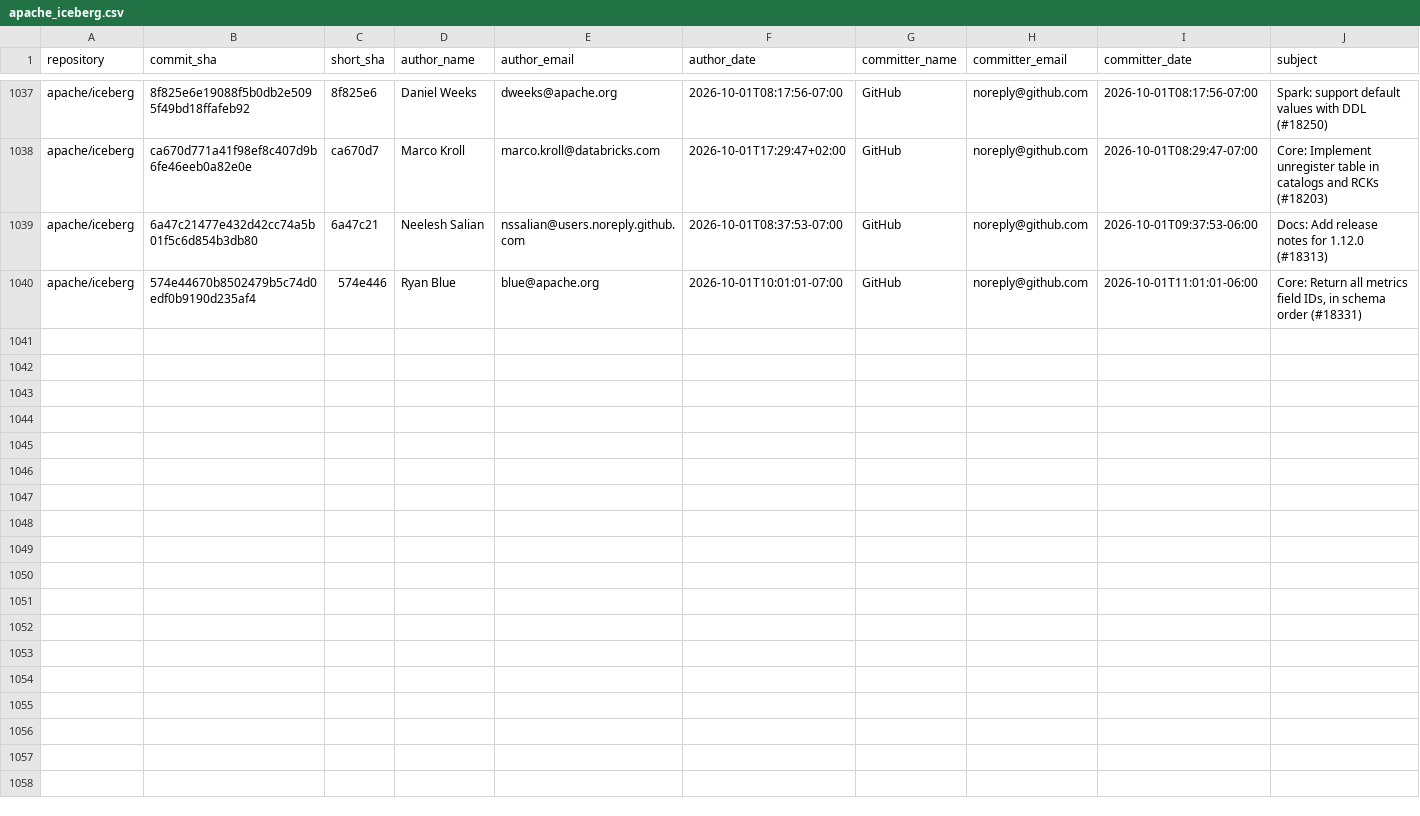
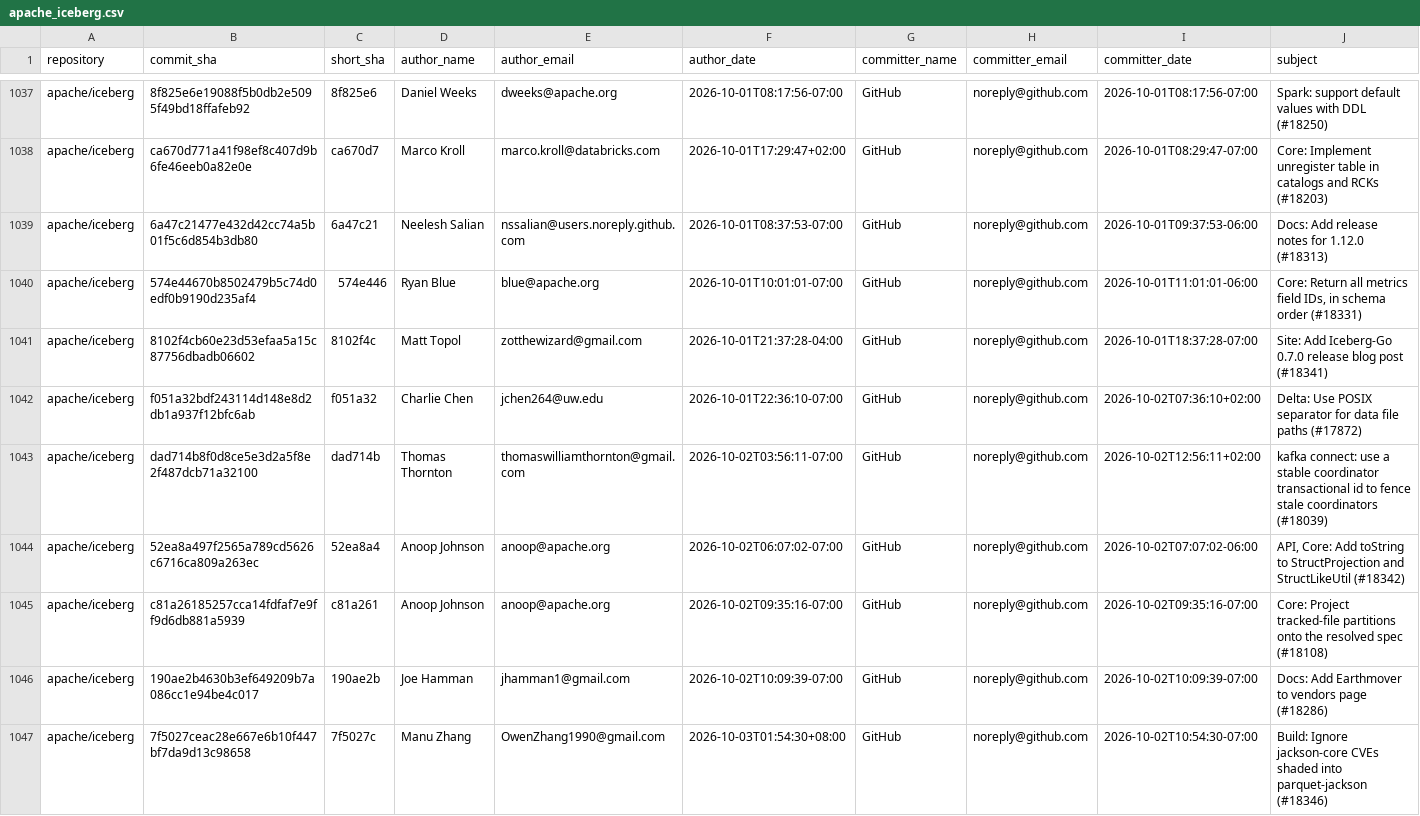
Before and after one commit to kevinjqliu/iceberg-activity-tracker, a CSV file: data/commits/apache_iceberg.csv, drawn as a sheet; only a part is shown, gaps mark what is left out; rows hold the shown columns only; the diff names each change by its address in the sheet, - before the commit and + after, or states it on an @@ line.

```diff
--- a/data/commits/apache_iceberg.csv
+++ b/data/commits/apache_iceberg.csv
+row 1041: apache/iceberg | 8102f4cb60e23d53efaa5a15c87756dbadb06602 | 8102f4c | Matt Topol | zotthewizard@gmail.com | 2026-10-01T21:37:28-04:00 | GitHub | noreply@github.com | 2026-10-01T18:37:28-07:00 | Site: Add Iceberg-Go 0.7.0 release blog post (#18341)
+row 1042: apache/iceberg | f051a32bdf243114d148e8d2db1a937f12bfc6ab | f051a32 | Charlie Chen | jchen264@uw.edu | 2026-10-01T22:36:10-07:00 | GitHub | noreply@github.com | 2026-10-02T07:36:10+02:00 | Delta: Use POSIX separator for data file paths (#17872)
+row 1043: apache/iceberg | dad714b8f0d8ce5e3d2a5f8e2f487dcb71a32100 | dad714b | Thomas Thornton | thomaswilliamthornton@gmail.com | 2026-10-02T03:56:11-07:00 | GitHub | noreply@github.com | 2026-10-02T12:56:11+02:00 | kafka connect: use a stable coordinator transactional id to fence stale coordinators (#18039)
+row 1044: apache/iceberg | 52ea8a497f2565a789cd5626c6716ca809a263ec | 52ea8a4 | Anoop Johnson | anoop@apache.org | 2026-10-02T06:07:02-07:00 | GitHub | noreply@github.com | 2026-10-02T07:07:02-06:00 | API, Core: Add toString to StructProjection and StructLikeUtil (#18342)
+row 1045: apache/iceberg | c81a26185257cca14fdfaf7e9ff9d6db881a5939 | c81a261 | Anoop Johnson | anoop@apache.org | 2026-10-02T09:35:16-07:00 | GitHub | noreply@github.com | 2026-10-02T09:35:16-07:00 | Core: Project tracked-file partitions onto the resolved spec (#18108)
+row 1046: apache/iceberg | 190ae2b4630b3ef649209b7a086cc1e94be4c017 | 190ae2b | Joe Hamman | jhamman1@gmail.com | 2026-10-02T10:09:39-07:00 | GitHub | noreply@github.com | 2026-10-02T10:09:39-07:00 | Docs: Add Earthmover to vendors page (#18286)
+row 1047: apache/iceberg | 7f5027ceac28e667e6b10f447bf7da9d13c98658 | 7f5027c | Manu Zhang | OwenZhang1990@gmail.com | 2026-10-03T01:54:30+08:00 | GitHub | noreply@github.com | 2026-10-02T10:54:30-07:00 | Build: Ignore jackson-core CVEs shaded into parquet-jackson (#18346)
```
Also changed, not shown: 3 other files.
